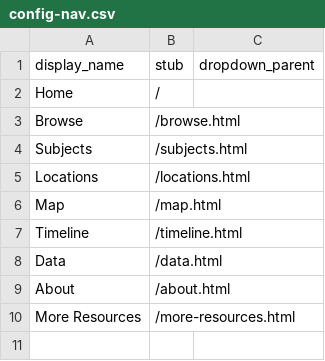
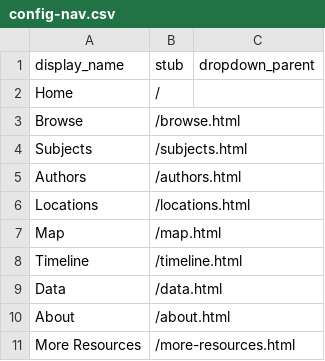
Before and after one commit to katebull/rfkindianacamp, a CSV file: _data/config-nav.csv, drawn as a sheet; the diff names each change by its address in the sheet, - before the commit and + after, or states it on an @@ line.

Commit message:
Update config-nav.csv

```diff
--- a/_data/config-nav.csv
+++ b/_data/config-nav.csv
+row 5: Authors | /authors.html
```
